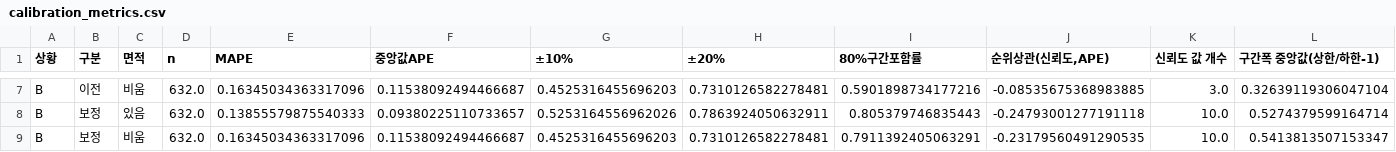
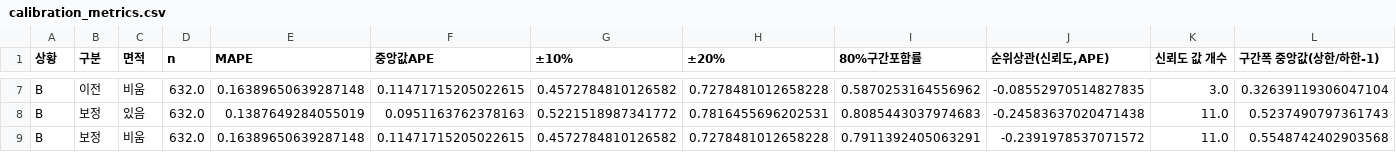
Before and after one commit to KimInSeok-DA/DA_Seoul_Villa_AVM, a CSV file: outputs/calibration_metrics.csv, drawn as a sheet; only a part is shown, gaps mark what is left out; the diff covers the shown part only; the diff names each change by its address in the sheet, - before the commit and + after, or states it on an @@ line.

```diff
--- a/outputs/calibration_metrics.csv
+++ b/outputs/calibration_metrics.csv
-E7 (MAPE): 0.16345034363317096
+E7 (MAPE): 0.16389650639287148
-F7 (중앙값APE): 0.11538092494466687
+F7 (중앙값APE): 0.11471715205022615
-G7 (±10%): 0.4525316455696203
+G7 (±10%): 0.4572784810126582
-H7 (±20%): 0.7310126582278481
+H7 (±20%): 0.7278481012658228
-I7 (80%구간포함률): 0.5901898734177216
+I7 (80%구간포함률): 0.5870253164556962
-J7 (순위상관(신뢰도,APE)): -0.08535675368983885
+J7 (순위상관(신뢰도,APE)): -0.08552970514827835
-E8 (MAPE): 0.13855579875540333
+E8 (MAPE): 0.1387649284055019
-F8 (중앙값APE): 0.09380225110733657
+F8 (중앙값APE): 0.0951163762378163
-G8 (±10%): 0.5253164556962026
+G8 (±10%): 0.5221518987341772
-H8 (±20%): 0.7863924050632911
+H8 (±20%): 0.7816455696202531
-I8 (80%구간포함률): 0.805379746835443
+I8 (80%구간포함률): 0.8085443037974683
-J8 (순위상관(신뢰도,APE)): -0.24793001277191118
+J8 (순위상관(신뢰도,APE)): -0.24583637020471438
-K8:K9 (신뢰도 값 개수): 10.0
+K8:K9 (신뢰도 값 개수): 11.0
-L8 (구간폭 중앙값(상한/하한-1)): 0.5274379599164714
+L8 (구간폭 중앙값(상한/하한-1)): 0.5237490797361743
-E9 (MAPE): 0.16345034363317096
+E9 (MAPE): 0.16389650639287148
-F9 (중앙값APE): 0.11538092494466687
+F9 (중앙값APE): 0.11471715205022615
-G9 (±10%): 0.4525316455696203
+G9 (±10%): 0.4572784810126582
-H9 (±20%): 0.7310126582278481
+H9 (±20%): 0.7278481012658228
-J9 (순위상관(신뢰도,APE)): -0.23179560491290535
+J9 (순위상관(신뢰도,APE)): -0.2391978537071572
-L9 (구간폭 중앙값(상한/하한-1)): 0.5413813507153347
+L9 (구간폭 중앙값(상한/하한-1)): 0.5548742402903568
```
Also changed, not shown: 33 edited cells elsewhere in this file, outputs/baseline_metrics.csv, outputs/calibration_table.csv, 19 other files.
